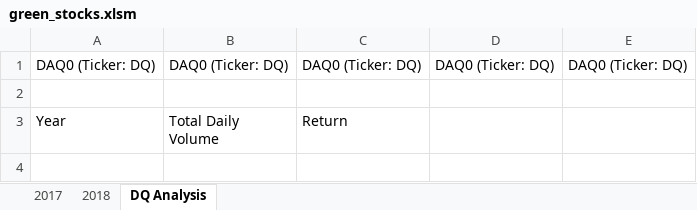
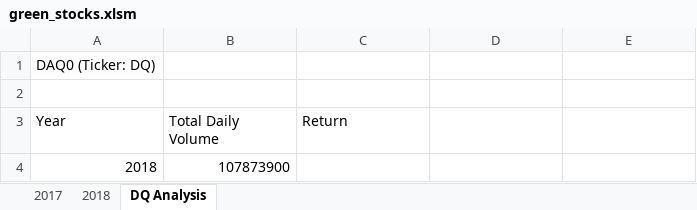
Before and after one commit to RichardHamilton21/stocks-analysis, an Excel workbook: green_stocks.xlsm, sheet DQ Analysis, drawn as a sheet; values as stored, in another font and other column widths than the file's, no borders; removed rows and columns are numbered as before the commit, all else as after; the diff names each change by its address in the sheet, - before the commit and + after, or states it on an @@ line.

Commit message:
Add files via upload

```diff
--- a/green_stocks.xlsm (sheet DQ Analysis)
+++ b/green_stocks.xlsm (sheet DQ Analysis)
-row 1: DAQ0 (Ticker: DQ) | DAQ0 (Ticker: DQ) | DAQ0 (Ticker: DQ) | DAQ0 (Ticker: DQ) | DAQ0 (Ticker: DQ)
+row 1: DAQ0 (Ticker: DQ)
+row 4: 2018 | 107873900
```
